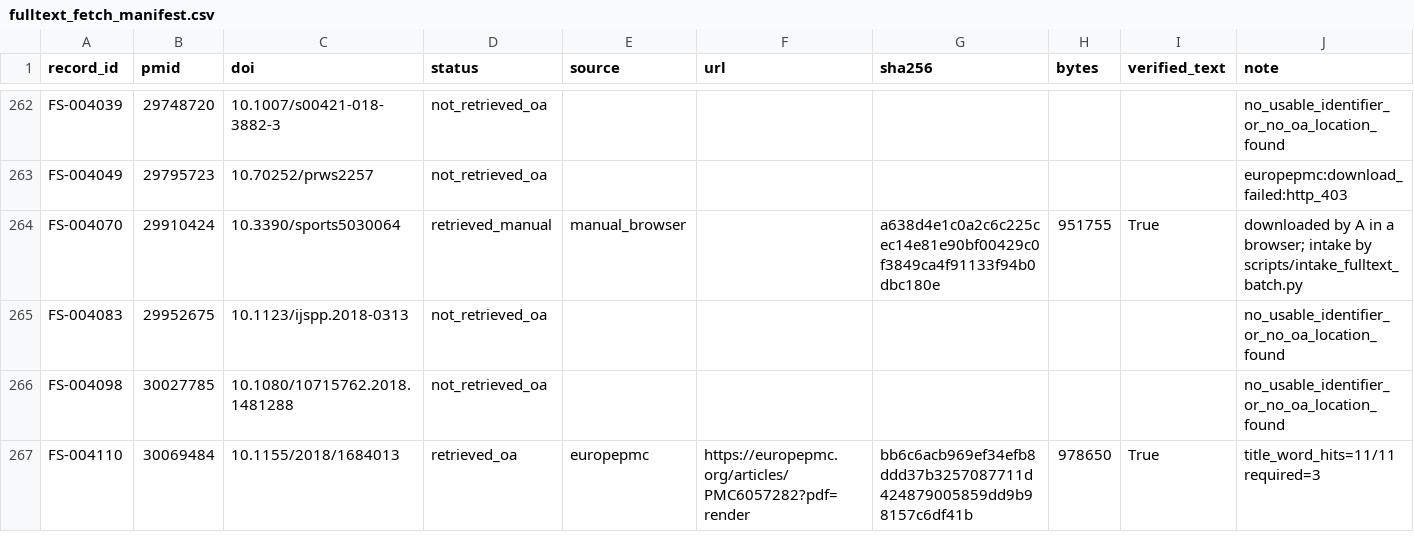
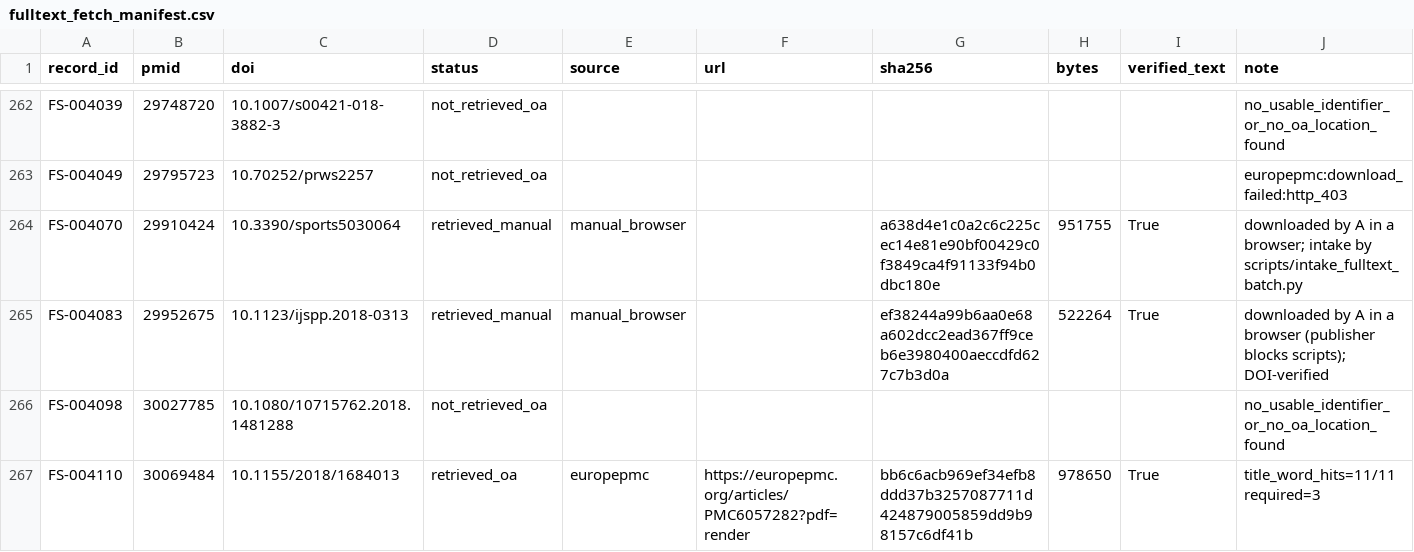
Before and after one commit to BrewSSS/open-window-precision-biomarkers-scoping-review, a CSV file: 04_screening/formal_2026-10-05_v0.9/fulltext/fulltext_fetch_manifest.csv, drawn as a sheet; only a part is shown, gaps mark what is left out; the diff covers the shown part only; the diff names each change by its address in the sheet, - before the commit and + after, or states it on an @@ line.

```diff
--- a/04_screening/formal_2026-10-05_v0.9/fulltext/fulltext_fetch_manifest.csv
+++ b/04_screening/formal_2026-10-05_v0.9/fulltext/fulltext_fetch_manifest.csv
-D265 (status): not_retrieved_oa
+D265 (status): retrieved_manual
-E265 (source): (empty)
+E265 (source): manual_browser
-G265 (sha256): (empty)
+G265 (sha256): ef38244a99b6aa0e68a602dcc2ead367ff9ceb6e3980400aeccdfd627c7b3d0a
-H265 (bytes): (empty)
+H265 (bytes): 522264
-I265 (verified_text): (empty)
+I265 (verified_text): True
-J265 (note): no_usable_identifier_or_no_oa_location_found
+J265 (note): downloaded by A in a browser (publisher blocks scripts); DOI-verified
```
Also changed, not shown: 30 edited cells elsewhere in this file, 2 other files.
